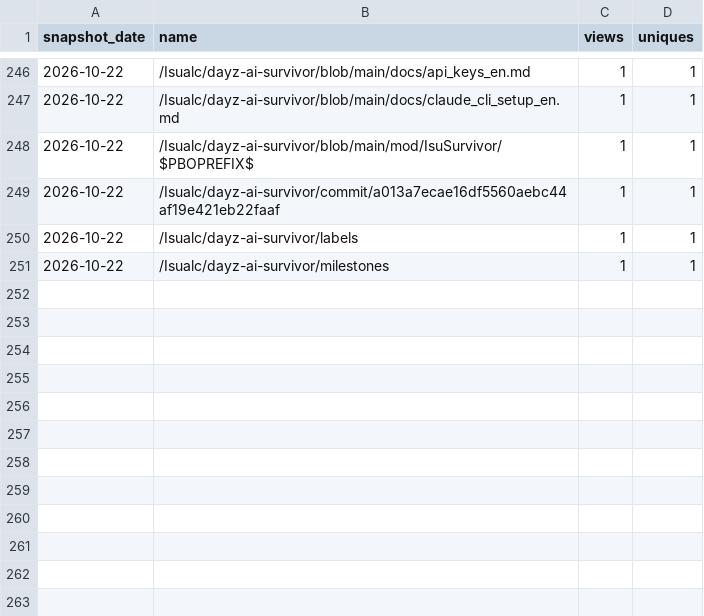
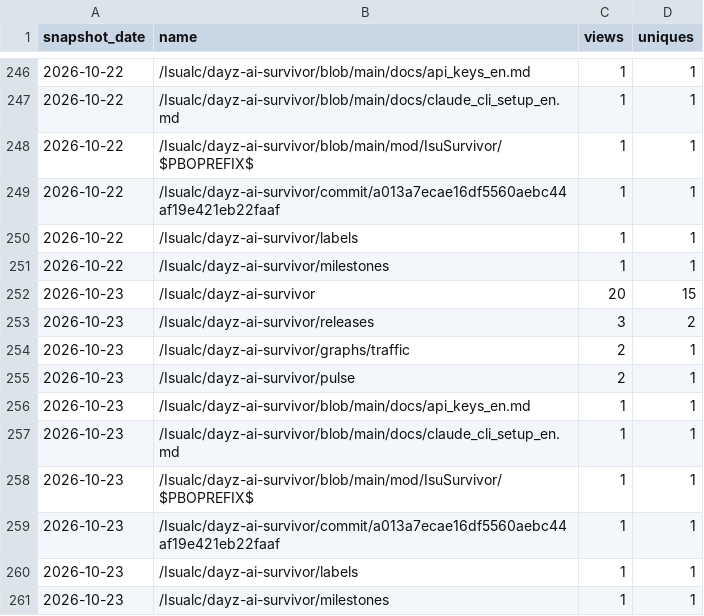
Before and after one commit to Isualc/dayz-ai-survivor, a CSV file: docs/traffic/paths.csv, drawn as a sheet; only a part is shown, gaps mark what is left out.

```diff
--- a/docs/traffic/paths.csv
+++ b/docs/traffic/paths.csv
@@ -251 +251,11 @@ snapshot_date,name,views,uniques
 2026-10-22,/Isualc/dayz-ai-survivor/milestones,1,1
+2026-10-23,/Isualc/dayz-ai-survivor,20,15
+2026-10-23,/Isualc/dayz-ai-survivor/releases,3,2
+2026-10-23,/Isualc/dayz-ai-survivor/graphs/traffic,2,1
+2026-10-23,/Isualc/dayz-ai-survivor/pulse,2,1
+2026-10-23,/Isualc/dayz-ai-survivor/blob/main/docs/api_keys_en.md,1,1
+2026-10-23,/Isualc/dayz-ai-survivor/blob/main/docs/claude_cli_setup_en.md,1,1
+2026-10-23,/Isualc/dayz-ai-survivor/blob/main/mod/IsuSurvivor/$PBOPREFIX$,1,1
+2026-10-23,/Isualc/dayz-ai-survivor/commit/a013a7ecae16df5560aebc44af19e421eb22faaf,1,1
+2026-10-23,/Isualc/dayz-ai-survivor/labels,1,1
+2026-10-23,/Isualc/dayz-ai-survivor/milestones,1,1
```
Also changed, not shown: docs/traffic/daily.csv, docs/traffic/referrers.csv, 1 other file.
